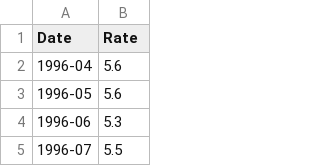
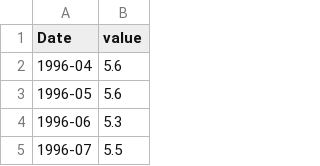
Before and after one commit to vksyr/IST718, a CSV file: DOL_Unemployment.csv, drawn as a sheet; only a part is shown.

```diff
--- a/DOL_Unemployment.csv
+++ b/DOL_Unemployment.csv
@@ -1,2 +1,2 @@
-Date,Rate
+Date,value
 1996-04,5.6
```
Also changed, not shown: 1 other file.
